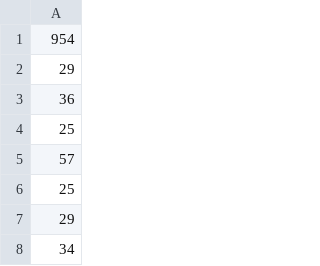
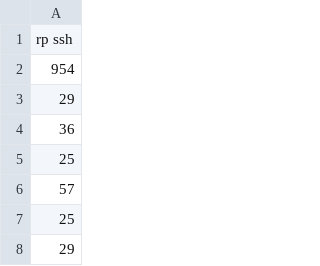
Before and after one commit to camwirth/latency, a CSV file: javascript_latency/data/raspberrypi/ESP32_rp_STA_ssh.csv (was javascript_latency/data/ESP32_rp_STA_ssh.csv), drawn as a sheet; only a part is shown; the shorter side is filled out with more unchanged rows.

```diff
--- a/javascript_latency/data/ESP32_rp_STA_ssh.csv
+++ b/javascript_latency/data/raspberrypi/ESP32_rp_STA_ssh.csv
@@ -1 +1,2 @@
+rp ssh,
 954,
```
Also changed, not shown: javascript_latency/data/ESP32_AP_netlab_js.csv, javascript_latency/data/ESP32_STA_netlab_js.csv, 15 other files.
